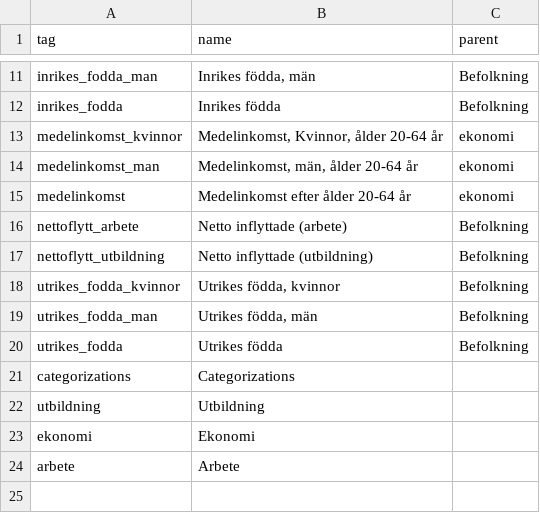
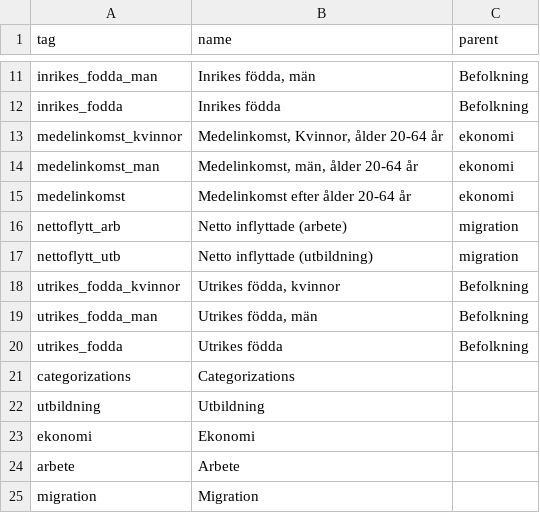
Before and after one commit to nijim79/ddf--karlskrona, a CSV file: ddf--entities--tag.csv, drawn as a sheet; only a part is shown, gaps mark what is left out.

```diff
--- a/ddf--entities--tag.csv
+++ b/ddf--entities--tag.csv
@@ -15,4 +15,4 @@ medelinkomst_man,"Medelinkomst, män, ålder 20-64 år",ekonomi
 medelinkomst,Medelinkomst efter ålder 20-64 år,ekonomi
-nettoflytt_arbete,Netto inflyttade (arbete),Befolkning
-nettoflytt_utbildning,Netto inflyttade (utbildning),Befolkning
+nettoflytt_arb,Netto inflyttade (arbete),migration
+nettoflytt_utb,Netto inflyttade (utbildning),migration
 utrikes_fodda_kvinnor,"Utrikes födda, kvinnor",Befolkning
@@ -24 +24,2 @@ ekonomi,Ekonomi,
 arbete,Arbete,
+migration,Migration,
```
Also changed, not shown: ddf--concepts.csv.
